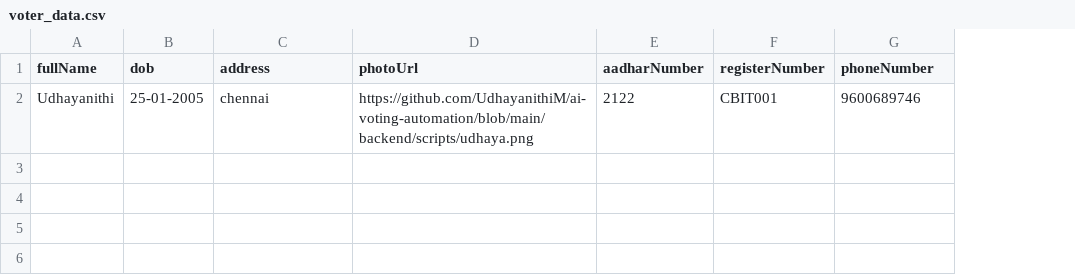
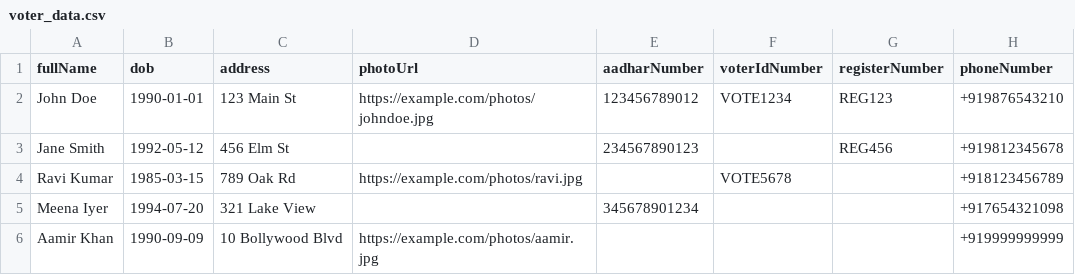
Before and after one commit to UdhayanithiM/ai-voting-automation, a CSV file: backend/scripts/voter_data.csv, drawn as a sheet; removed rows and columns are numbered as before the commit, all else as after; the diff names each change by its address in the sheet, - before the commit and + after, or states it on an @@ line.

```diff
--- a/backend/scripts/voter_data.csv
+++ b/backend/scripts/voter_data.csv
+column F (voterIdNumber), empty
-row 2: Udhayanithi | 25-01-2005 | chennai | https://github.com/UdhayanithiM/ai-voting-automation/blob/main/backend/scripts/udhaya.png | 2122 | CBIT001 | 9600689746
+row 2: John Doe | 1990-01-01 | 123 Main St | https://example.com/photos/johndoe.jpg | 123456789012 | VOTE1234 | REG123 | +919876543210
+row 3: Jane Smith | 1992-05-12 | 456 Elm St |  | 234567890123 |  | REG456 | +919812345678
+row 4: Ravi Kumar | 1985-03-15 | 789 Oak Rd | https://example.com/photos/ravi.jpg |  | VOTE5678 |  | +918123456789
+row 5: Meena Iyer | 1994-07-20 | 321 Lake View |  | 345678901234 |  |  | +917654321098
+row 6: Aamir Khan | 1990-09-09 | 10 Bollywood Blvd | https://example.com/photos/aamir.jpg |  |  |  | +919999999999
```
Also changed, not shown: 17 other files.
